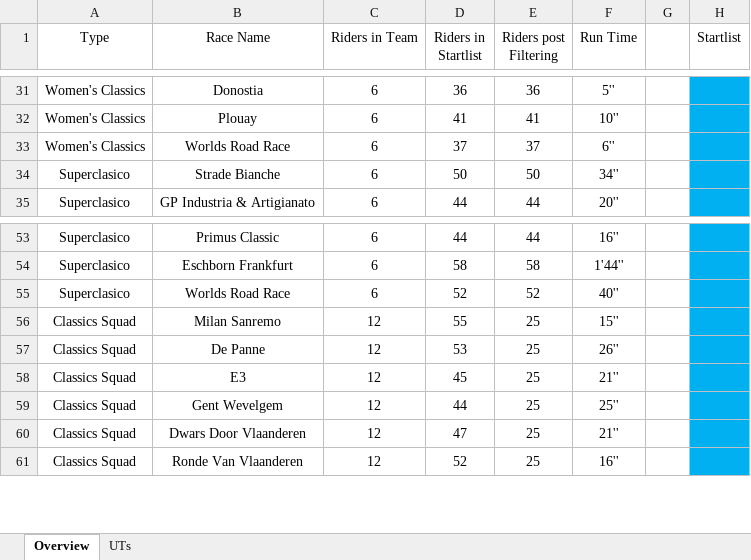
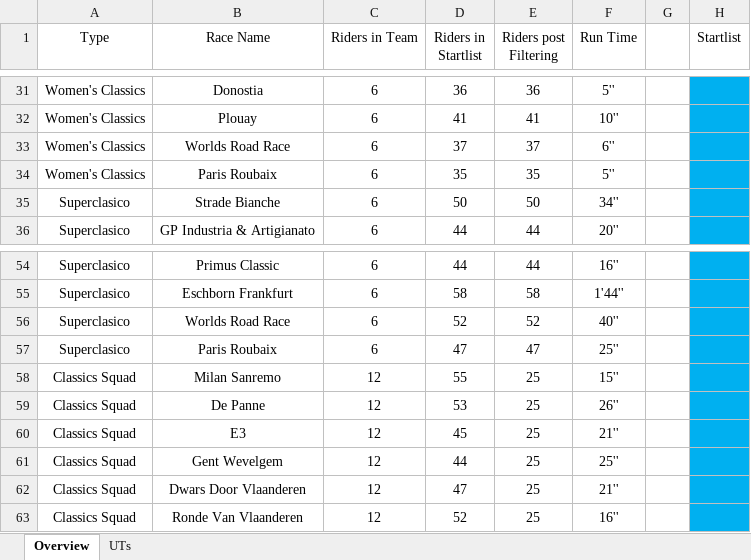
Before and after one commit to CalumLonie/velogames-ultimate-team, an Excel workbook: VUT_2021.xlsx, sheet Overview, drawn as a sheet; only a part is shown, gaps mark what is left out; values as stored, in another font and other column widths than the file's, no borders; the diff names each change by its address in the sheet, - before the commit and + after, or states it on an @@ line.

Commit message:
Updated with Paris Roubaix M and F results

```diff
--- a/VUT_2021.xlsx (sheet Overview)
+++ b/VUT_2021.xlsx (sheet Overview)
+row 34: Women's Classics | Paris Roubaix | 6 | 35 | 35 | 5''
+row 57: Superclasico | Paris Roubaix | 6 | 47 | 47 | 25''
```
Also changed, not shown: sheet UTs.
